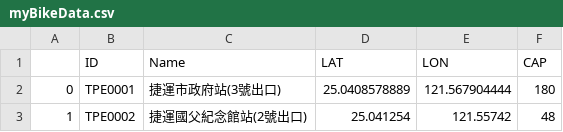
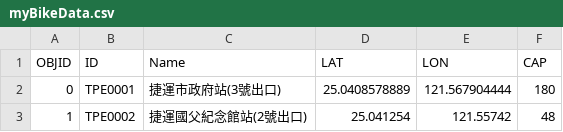
Before and after one commit to jimmg35/Alcatraz_island, a CSV file: week_6/programming/myBikeData.csv, drawn as a sheet; only a part is shown.

```diff
--- a/week_6/programming/myBikeData.csv
+++ b/week_6/programming/myBikeData.csv
@@ -1,2 +1,2 @@
-,ID,Name,LAT,LON,CAP
+OBJID,ID,Name,LAT,LON,CAP
 0,TPE0001,捷運市政府站(3號出口),25.0408578889,121.567904444,180
```
Also changed, not shown: 1 other file.
